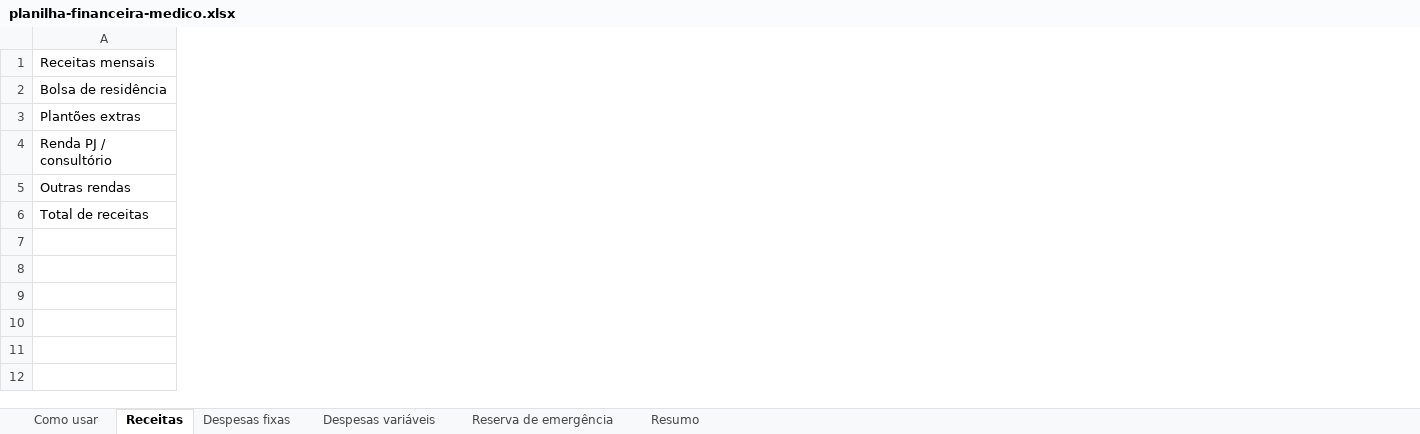
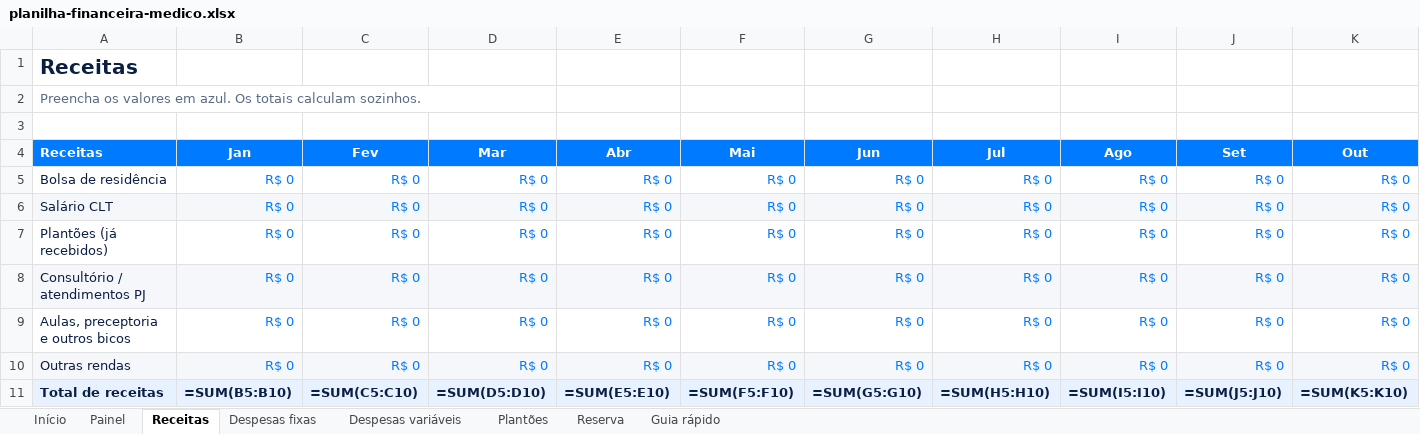
Before and after one commit to fabiohfriedrich/med-escolha-v2, an Excel workbook: assets/downloads/planilha-financeira-medico.xlsx, sheet Receitas, drawn as a sheet; only a part is shown; values as stored, in another font and other column widths than the file's, no borders; formulas without a stored value are shown as written; addresses are those after the commit; rows hold the shown columns only; the diff covers the shown part only; the diff names each change by its address in the sheet, - before the commit and + after, or states it on an @@ line.

```diff
--- a/assets/downloads/planilha-financeira-medico.xlsx (sheet Receitas)
+++ b/assets/downloads/planilha-financeira-medico.xlsx (sheet Receitas)
-sheet tab: Como usar
+sheet tab: Início
-sheet tab: Resumo
+sheet tab: Plantões
-sheet tab: Reserva de emergência
+sheet tab: Painel
+sheet tab: Reserva
+sheet tab: Guia rápido
+column B, rows 5-7: all R$ 0; rows 10-11: R$ 0 | =SUM(B5:B10)
+column C, rows 5-7: all R$ 0; rows 10-11: R$ 0 | =SUM(C5:C10)
+column D, rows 5-7: all R$ 0; rows 10-11: R$ 0 | =SUM(D5:D10)
+column E, rows 5-7: all R$ 0; rows 10-11: R$ 0 | =SUM(E5:E10)
+column F, rows 5-7: all R$ 0; rows 10-11: R$ 0 | =SUM(F5:F10)
+column G, rows 5-7: all R$ 0; rows 10-11: R$ 0 | =SUM(G5:G10)
+column H, rows 5-7: all R$ 0; rows 10-11: R$ 0 | =SUM(H5:H10)
+column I, rows 5-7: all R$ 0; rows 10-11: R$ 0 | =SUM(I5:I10)
+column J, rows 5-7: all R$ 0; rows 10-11: R$ 0 | =SUM(J5:J10)
+column K, rows 5-7: all R$ 0; rows 10-11: R$ 0 | =SUM(K5:K10)
-A1: Receitas mensais
+A1: Receitas
@@ A1 text colour: black → #0B1F44, bold: off → on, text size: larger @@
+row 2: Preencha os valores em azul. Os totais calculam sozinhos.
+row 3: (empty)
+row 4: Receitas | Jan | Fev | Mar | Abr | Mai | Jun | Jul | Ago | Set | Out
-A5:A7 text colour: black
+A5:A7 text colour: #0B1F44
-A6: Plantões extras
+A6: Salário CLT
-A6 fill: none
+A6 fill: #F5F7FA
-A7: Renda PJ / consultório
+A7: Plantões (já recebidos)
+row 8: Consultório / atendimentos PJ | R$ 0 | R$ 0 | R$ 0 | R$ 0 | R$ 0 | R$ 0 | R$ 0 | R$ 0 | R$ 0 | R$ 0
+row 9: Aulas, preceptoria e outros bicos | R$ 0 | R$ 0 | R$ 0 | R$ 0 | R$ 0 | R$ 0 | R$ 0 | R$ 0 | R$ 0 | R$ 0
-A10:A11 text colour: black
+A10:A11 text colour: #0B1F44
-A10 fill: none
+A10 fill: #F5F7FA
@@ A11 bold: off → on, fill: none → #E8F1FF @@
```
Also changed, not shown: 3 added columns and 1 removed column elsewhere in this sheet, sheet Despesas fixas, sheet Despesas variáveis, sheet Plantões, sheet Início, 7 other files.
